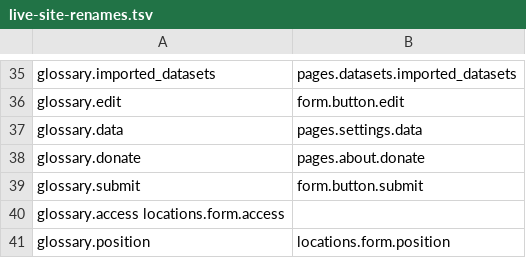
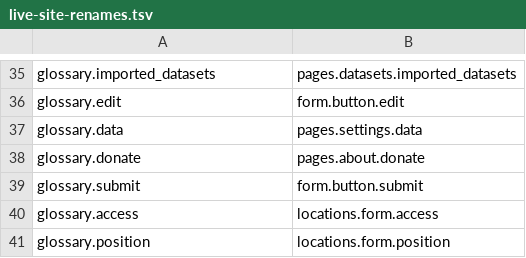
Before and after one commit to falling-fruit/falling-fruit-web, a TSV file: scripts/live-site-renames.tsv, drawn as a sheet; only a part is shown, gaps mark what is left out; removed rows and columns are numbered as before the commit, all else as after; the diff names each change by its address in the sheet, - before the commit and + after, or states it on an @@ line.

```diff
--- a/scripts/live-site-renames.tsv
+++ b/scripts/live-site-renames.tsv
-row 40: glossary.access locations.form.access
+row 40: glossary.access | locations.form.access
```
Also changed, not shown: 17 other files.
